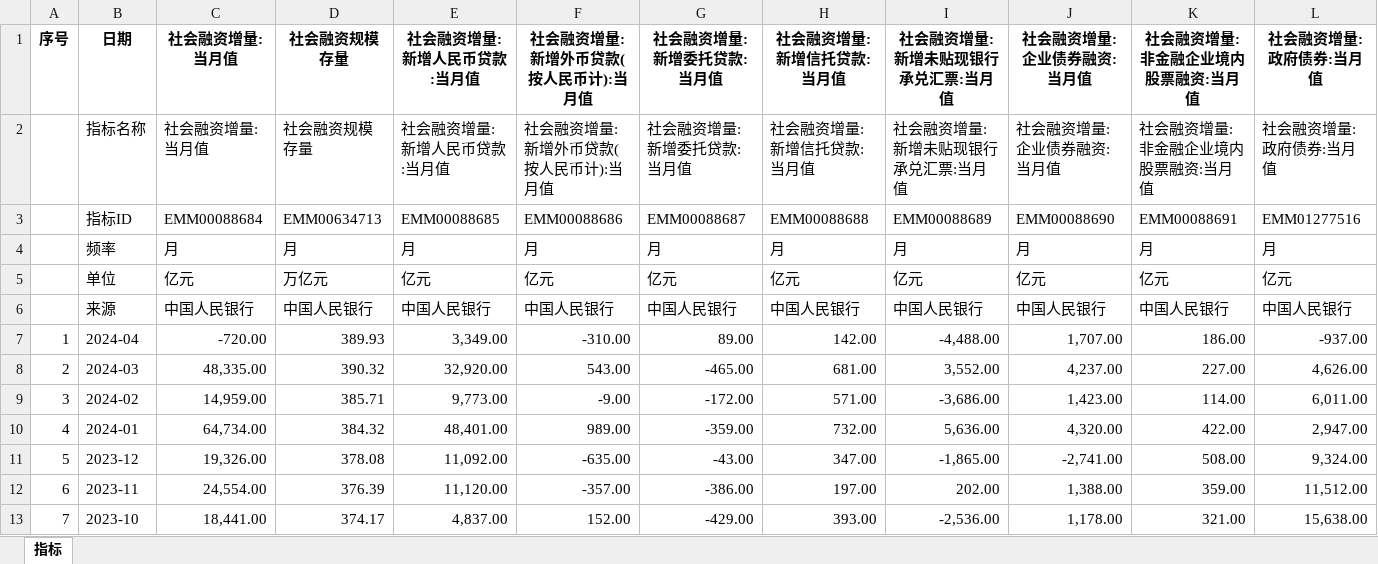
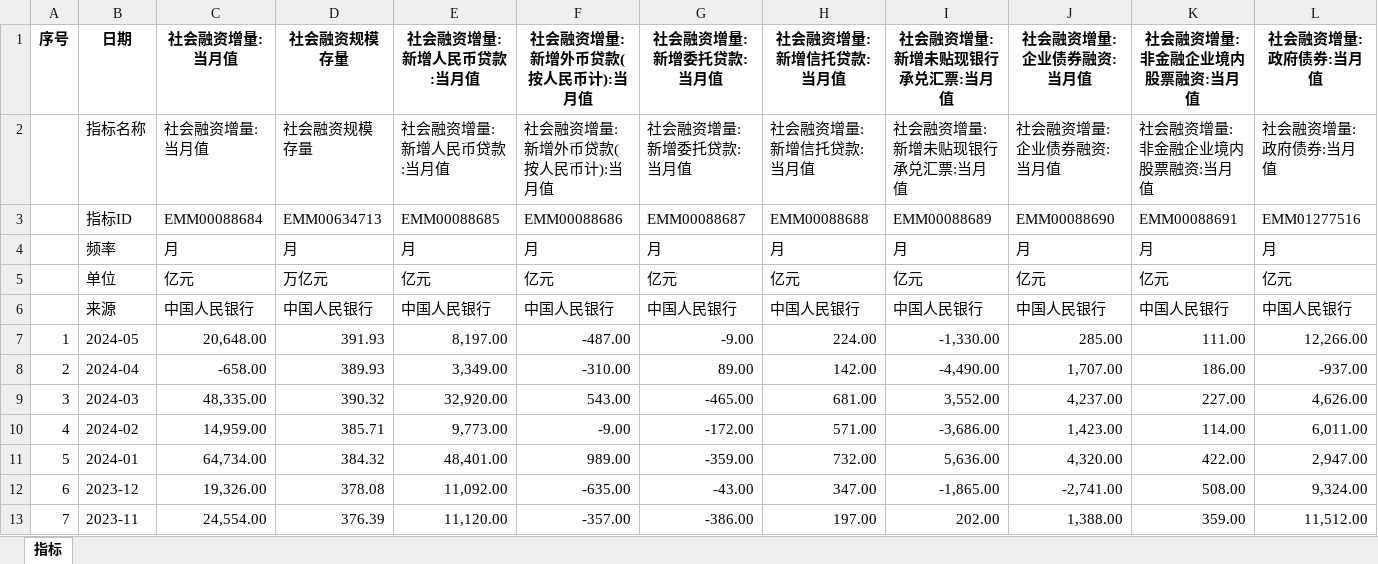
Before and after one commit to AFAN-LIFE/macropage, an Excel workbook: data/社融货币.xlsx, sheet 指标, drawn as a sheet; only a part is shown; the shorter side is filled out with more unchanged rows; values as stored, in another font and other column widths than the file's, no borders; addresses are those after the commit; rows hold the shown columns only; the diff names each change by its address in the sheet, - before the commit and + after, or states it on an @@ line.

```diff
--- a/data/社融货币.xlsx (sheet 指标)
+++ b/data/社融货币.xlsx (sheet 指标)
+row 7: 1 | 2024-05 | 20,648.00 | 391.93 | 8,197.00 | -487.00 | -9.00 | 224.00 | -1,330.00 | 285.00 | 111.00 | 12,266.00
@@ column A (序号) renumbered between rows 8 and 589 @@
-C8 (社会融资增量:当月值): -720.00
+C8 (社会融资增量:当月值): -658.00
-I8 (社会融资增量:新增未贴现银行承兑汇票:当月值): -4,488.00
+I8 (社会融资增量:新增未贴现银行承兑汇票:当月值): -4,490.00
```
Also changed, not shown: data/CPI+PPI.xlsx, data/固定资产投资.xlsx, 8 other files.
